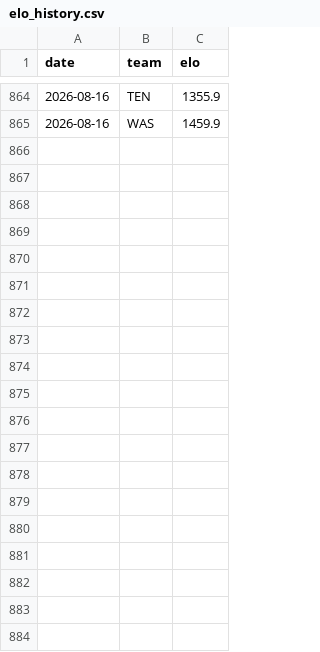
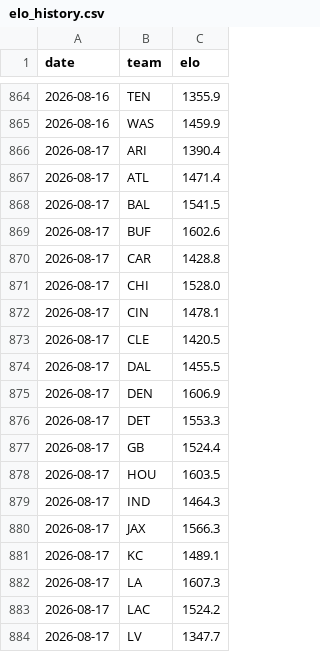
Before and after one commit to Cako18/gridiron-data, a CSV file: data/elo_history.csv, drawn as a sheet; only a part is shown, gaps mark what is left out; the diff covers the shown part only; the diff names each change by its address in the sheet, - before the commit and + after, or states it on an @@ line.

```diff
--- a/data/elo_history.csv
+++ b/data/elo_history.csv
+row 866: 2026-08-17 | ARI | 1390.4
+row 867: 2026-08-17 | ATL | 1471.4
+row 868: 2026-08-17 | BAL | 1541.5
+row 869: 2026-08-17 | BUF | 1602.6
+row 870: 2026-08-17 | CAR | 1428.8
+row 871: 2026-08-17 | CHI | 1528.0
+row 872: 2026-08-17 | CIN | 1478.1
+row 873: 2026-08-17 | CLE | 1420.5
+row 874: 2026-08-17 | DAL | 1455.5
+row 875: 2026-08-17 | DEN | 1606.9
+row 876: 2026-08-17 | DET | 1553.3
+row 877: 2026-08-17 | GB | 1524.4
+row 878: 2026-08-17 | HOU | 1603.5
+row 879: 2026-08-17 | IND | 1464.3
+row 880: 2026-08-17 | JAX | 1566.3
+row 881: 2026-08-17 | KC | 1489.1
+row 882: 2026-08-17 | LA | 1607.3
+row 883: 2026-08-17 | LAC | 1524.2
+row 884: 2026-08-17 | LV | 1347.7
```
Also changed, not shown: 13 added rows elsewhere in this file, data/vegas_duel.csv, 3 other files.
